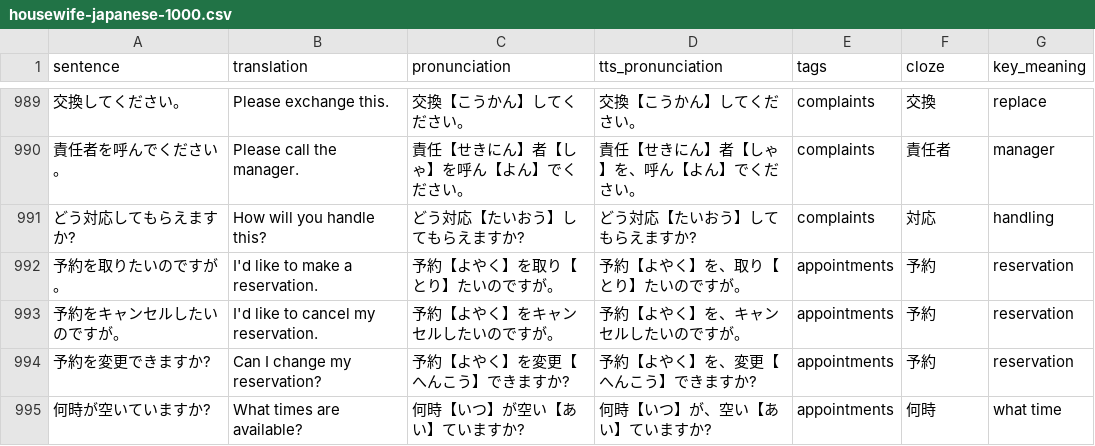
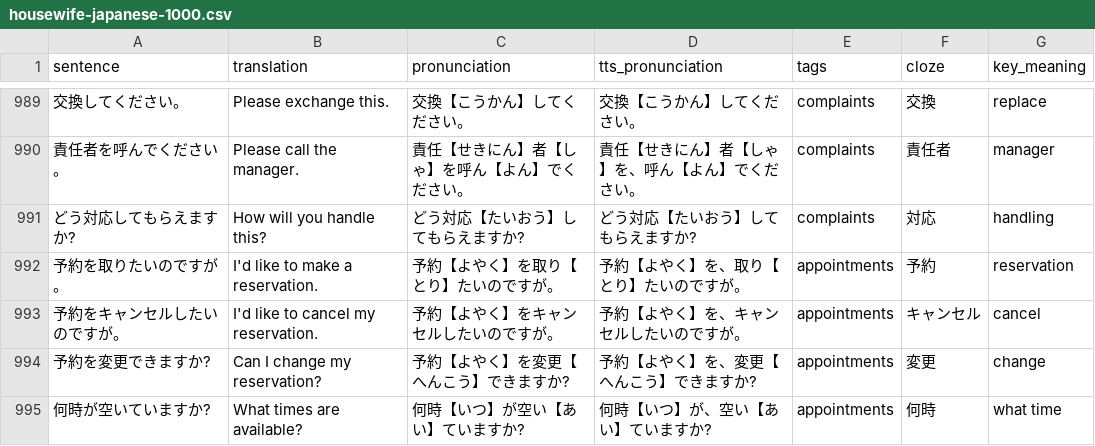
Before and after one commit to KakkoiDev/anki-voiced, a CSV file: decks/housewife-japanese-1000.csv, drawn as a sheet; only a part is shown, gaps mark what is left out; the diff covers the shown part only; the diff names each change by its address in the sheet, - before the commit and + after, or states it on an @@ line.

Commit message:
Diversify duplicate cloze values and replace duplicate allergy sentences

```diff
--- a/decks/housewife-japanese-1000.csv
+++ b/decks/housewife-japanese-1000.csv
-F993 (cloze): 予約
+F993 (cloze): キャンセル
-G993 (key_meaning): reservation
+G993 (key_meaning): cancel
-F994 (cloze): 予約
+F994 (cloze): 変更
-G994 (key_meaning): reservation
+G994 (key_meaning): change
```
Also changed, not shown: 3 added rows, 3 removed rows and 20 edited cells elsewhere in this file.
